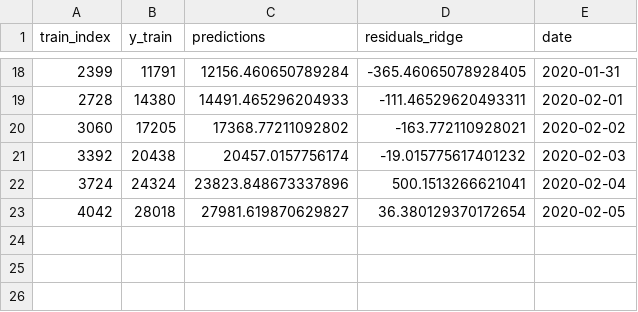
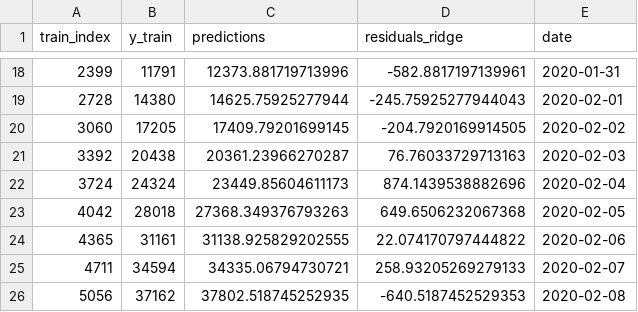
Before and after one commit to docligot/CoronaTracker-simulteModel, a CSV file: baseline-regression/ridge_prediction/residuals_ridge_train_0211.csv, drawn as a sheet; only a part is shown, gaps mark what is left out; the diff covers the shown part only.

Commit message:
improve SEIR prediction, now better than all baseline

```diff
--- a/baseline-regression/ridge_prediction/residuals_ridge_train_0211.csv
+++ b/baseline-regression/ridge_prediction/residuals_ridge_train_0211.csv
@@ -18,6 +18,9 @@ train_index,y_train,predictions,residuals_ridge,date
-2399,11791,12156.460650789284,-365.46065078928405,2020-01-31
-2728,14380,14491.465296204933,-111.46529620493311,2020-02-01
-3060,17205,17368.77211092802,-163.772110928021,2020-02-02
-3392,20438,20457.0157756174,-19.015775617401232,2020-02-03
-3724,24324,23823.848673337896,500.1513266621041,2020-02-04
-4042,28018,27981.619870629827,36.380129370172654,2020-02-05
+2399,11791,12373.881719713996,-582.8817197139961,2020-01-31
+2728,14380,14625.75925277944,-245.75925277944043,2020-02-01
+3060,17205,17409.79201699145,-204.7920169914505,2020-02-02
+3392,20438,20361.23966270287,76.76033729713163,2020-02-03
+3724,24324,23449.85604611173,874.1439538882696,2020-02-04
+4042,28018,27368.349376793263,649.6506232067368,2020-02-05
+4365,31161,31138.925829202555,22.074170797444822,2020-02-06
+4711,34594,34335.06794730721,258.93205269279133,2020-02-07
+5056,37162,37802.518745252935,-640.5187452529353,2020-02-08
```
Also changed, not shown: 32 edited cells elsewhere in this file, baseline-regression/ridge_prediction/residuals_ridge_test_0211.csv, 9 other files.
